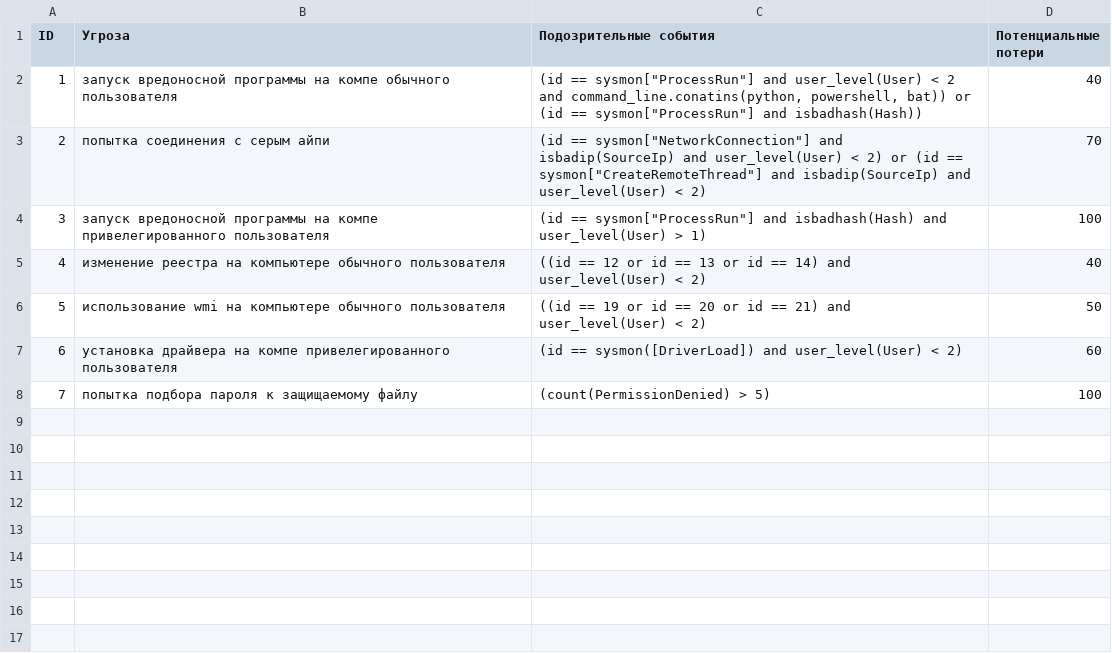
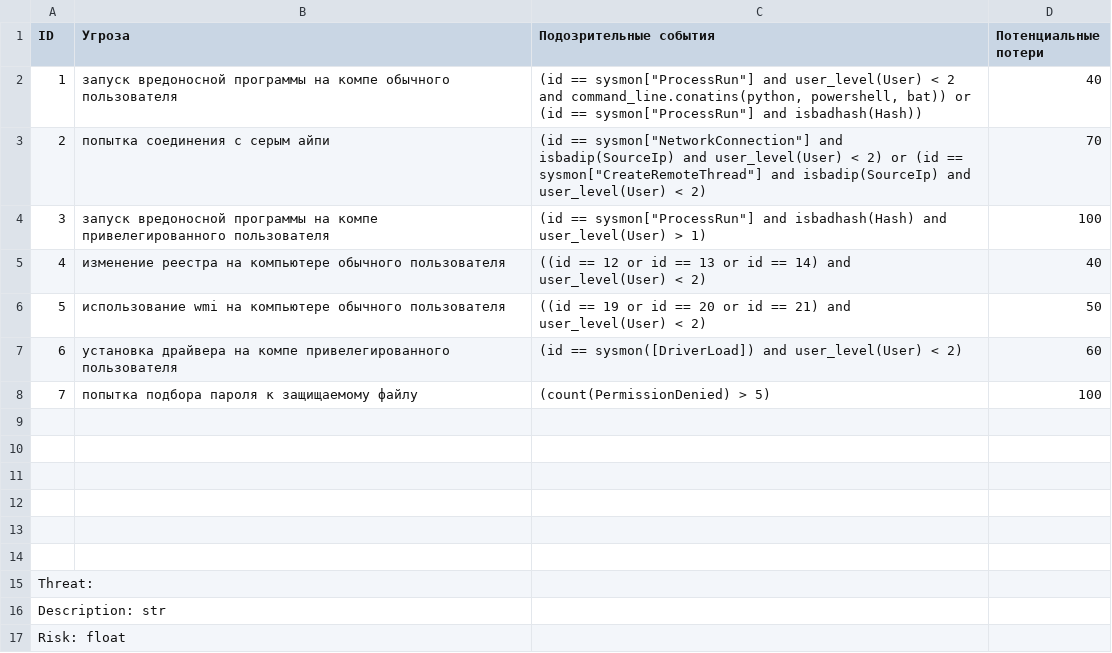
Before and after one commit to neexee/mca-workshop, a CSV file: model_treats/threats.csv, drawn as a sheet.

Commit message:
Model 1.0

```diff
--- a/model_treats/threats.csv
+++ b/model_treats/threats.csv
@@ -8 +8,10 @@ ID,Угроза,Подозрительные события,Потенциаль
 7,попытка подбора пароля к защищаемому файлу,(count(PermissionDenied) > 5),100
+
+
+
+
+
+
+Threat:
+	Description: str
+	Risk: float
```
Also changed, not shown: 5 other files.
